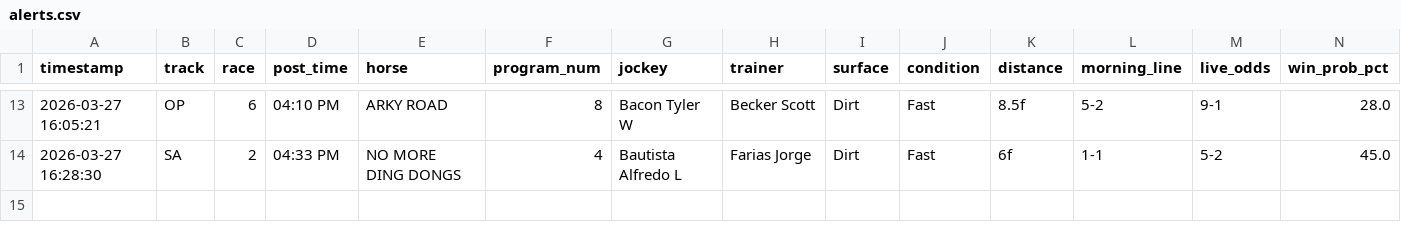
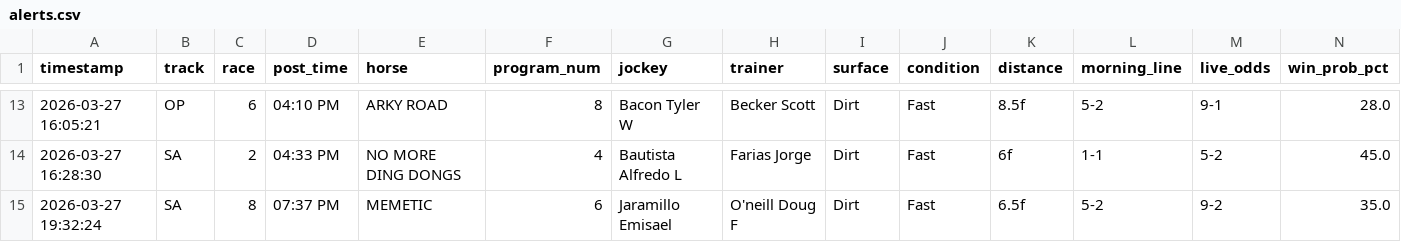
Before and after one commit to levoniuslevon/horse-edge-tips, a CSV file: alerts.csv, drawn as a sheet; only a part is shown, gaps mark what is left out; rows hold the shown columns only; the diff names each change by its address in the sheet, - before the commit and + after, or states it on an @@ line.

Commit message:
TIP: MEMETIC — Santa Anita Race 8

```diff
--- a/alerts.csv
+++ b/alerts.csv
+row 15: 2026-03-27 19:32:24 | SA | 8 | 07:37 PM | MEMETIC | 6 | Jaramillo Emisael | O'neill Doug F | Dirt | Fast | 6.5f | 5-2 | 9-2 | 35.0
```
